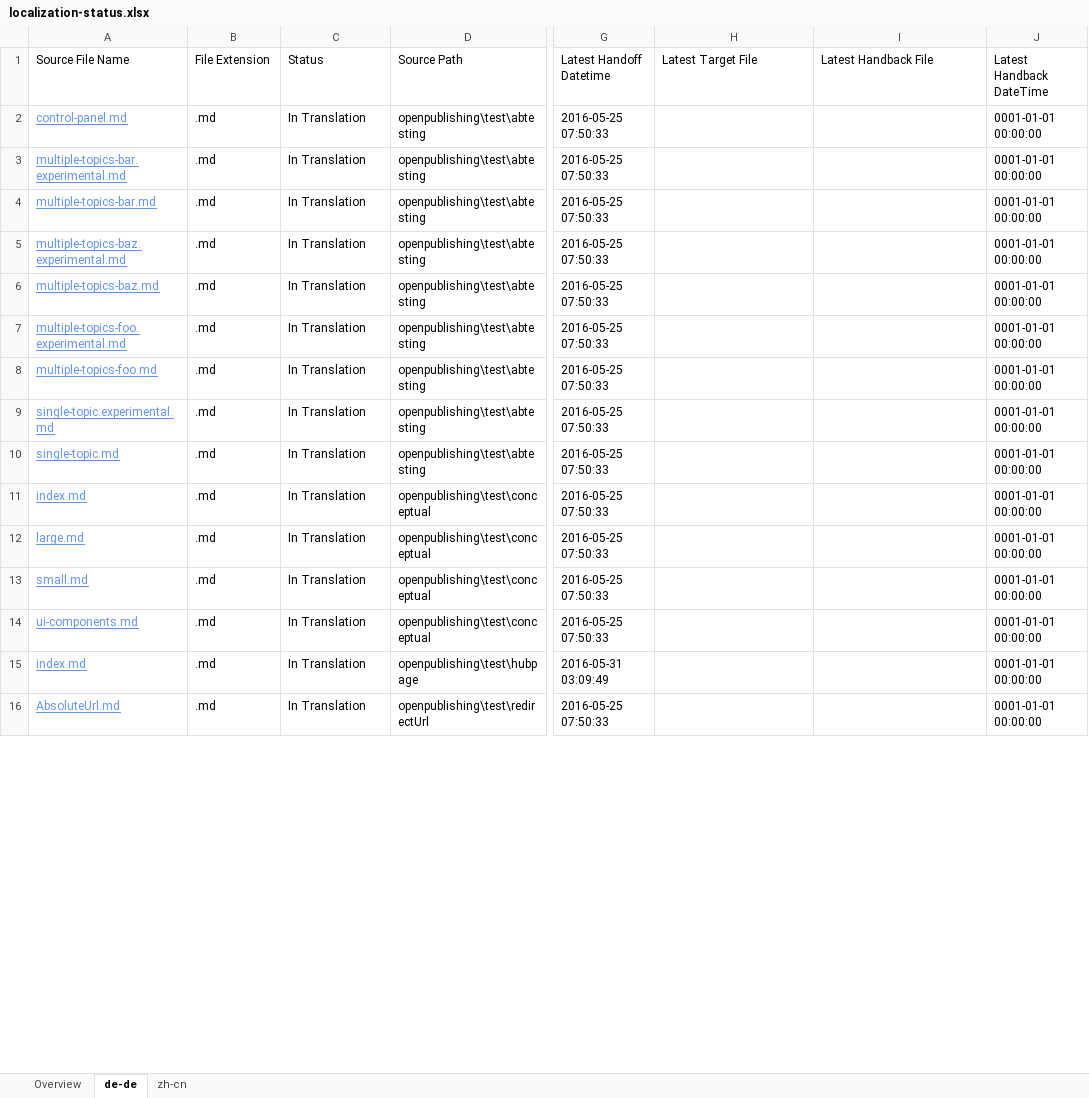
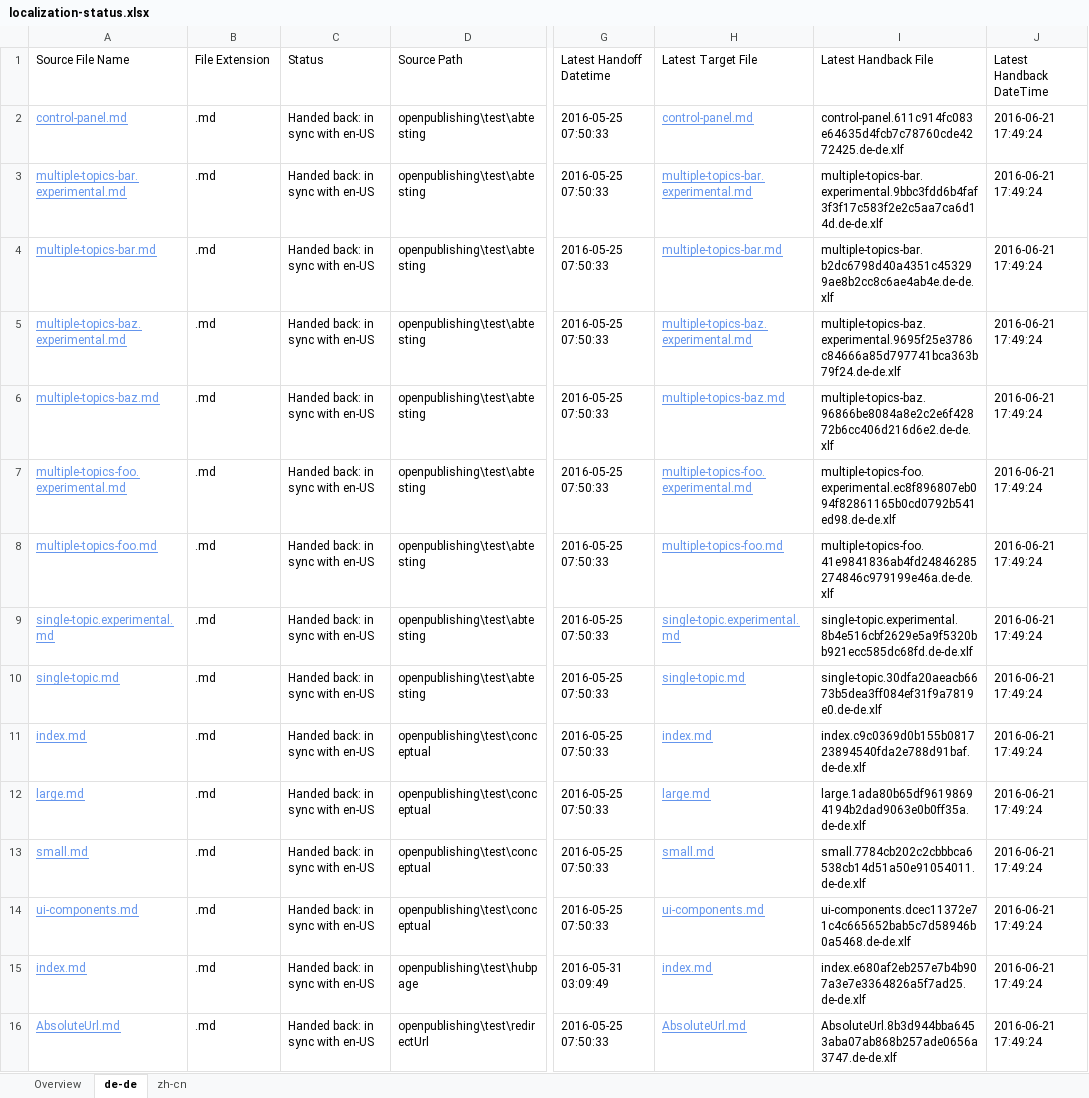
Before and after one commit to olprod/openpublishing-handback-test, an Excel workbook: ol-handback/Microsoft/openpublishing-test/master/localization-status.xlsx, sheet de-de, drawn as a sheet; only a part is shown, gaps mark what is left out; values as stored, in another font and other column widths than the file's, no borders; table styles not drawn; the diff covers the shown part only; the diff names each change by its address in the sheet, - before the commit and + after, or states it on an @@ line.

Commit message:
Generate Report for Handback

```diff
--- a/ol-handback/Microsoft/openpublishing-test/master/localization-status.xlsx (sheet de-de)
+++ b/ol-handback/Microsoft/openpublishing-test/master/localization-status.xlsx (sheet de-de)
-C2:C16 (Status): In Translation
+C2:C16 (Status): Handed back: in sync with en-US
-H2 (Latest Target File): (empty)
+H2 (Latest Target File): control-panel.md
-I2 (Latest Handback File): (empty)
+I2 (Latest Handback File): control-panel.611c914fc083e64635d4fcb7c78760cde4272425.de-de.xlf
-J2:J16 (Latest Handback DateTime): 0001-01-01 00:00:00
+J2:J16 (Latest Handback DateTime): 2016-06-21 17:49:24
-H3 (Latest Target File): (empty)
+H3 (Latest Target File): multiple-topics-bar.experimental.md
-I3 (Latest Handback File): (empty)
+I3 (Latest Handback File): multiple-topics-bar.experimental.9bbc3fdd6b4faf3f3f17c583f2e2c5aa7ca6d14d.de-de.xlf
-H4 (Latest Target File): (empty)
+H4 (Latest Target File): multiple-topics-bar.md
-I4 (Latest Handback File): (empty)
+I4 (Latest Handback File): multiple-topics-bar.b2dc6798d40a4351c453299ae8b2cc8c6ae4ab4e.de-de.xlf
-H5 (Latest Target File): (empty)
+H5 (Latest Target File): multiple-topics-baz.experimental.md
-I5 (Latest Handback File): (empty)
+I5 (Latest Handback File): multiple-topics-baz.experimental.9695f25e3786c84666a85d797741bca363b79f24.de-de.xlf
-H6 (Latest Target File): (empty)
+H6 (Latest Target File): multiple-topics-baz.md
-I6 (Latest Handback File): (empty)
+I6 (Latest Handback File): multiple-topics-baz.96866be8084a8e2c2e6f42872b6cc406d216d6e2.de-de.xlf
-H7 (Latest Target File): (empty)
+H7 (Latest Target File): multiple-topics-foo.experimental.md
-I7 (Latest Handback File): (empty)
+I7 (Latest Handback File): multiple-topics-foo.experimental.ec8f896807eb094f82861165b0cd0792b541ed98.de-de.xlf
-H8 (Latest Target File): (empty)
+H8 (Latest Target File): multiple-topics-foo.md
-I8 (Latest Handback File): (empty)
+I8 (Latest Handback File): multiple-topics-foo.41e9841836ab4fd24846285274846c979199e46a.de-de.xlf
-H9 (Latest Target File): (empty)
+H9 (Latest Target File): single-topic.experimental.md
-I9 (Latest Handback File): (empty)
+I9 (Latest Handback File): single-topic.experimental.8b4e516cbf2629e5a9f5320bb921ecc585dc68fd.de-de.xlf
-H10 (Latest Target File): (empty)
+H10 (Latest Target File): single-topic.md
-I10 (Latest Handback File): (empty)
+I10 (Latest Handback File): single-topic.30dfa20aeacb6673b5dea3ff084ef31f9a7819e0.de-de.xlf
-H11 (Latest Target File): (empty)
+H11 (Latest Target File): index.md
-I11 (Latest Handback File): (empty)
+I11 (Latest Handback File): index.c9c0369d0b155b081723894540fda2e788d91baf.de-de.xlf
-H12 (Latest Target File): (empty)
+H12 (Latest Target File): large.md
-I12 (Latest Handback File): (empty)
+I12 (Latest Handback File): large.1ada80b65df96198694194b2dad9063e0b0ff35a.de-de.xlf
-H13 (Latest Target File): (empty)
+H13 (Latest Target File): small.md
-I13 (Latest Handback File): (empty)
+I13 (Latest Handback File): small.7784cb202c2cbbbca6538cb14d51a50e91054011.de-de.xlf
-H14 (Latest Target File): (empty)
+H14 (Latest Target File): ui-components.md
-I14 (Latest Handback File): (empty)
+I14 (Latest Handback File): ui-components.dcec11372e71c4c665652bab5c7d58946b0a5468.de-de.xlf
-H15 (Latest Target File): (empty)
+H15 (Latest Target File): index.md
-I15 (Latest Handback File): (empty)
+I15 (Latest Handback File): index.e680af2eb257e7b4b907a3e7e3364826a5f7ad25.de-de.xlf
-H16 (Latest Target File): (empty)
+H16 (Latest Target File): AbsoluteUrl.md
-I16 (Latest Handback File): (empty)
+I16 (Latest Handback File): AbsoluteUrl.8b3d944bba6453aba07ab868b257ade0656a3747.de-de.xlf
```
Also changed, not shown: 64 edited cells elsewhere in this sheet, sheet zh-cn, sheet Overview, 1 other file.
